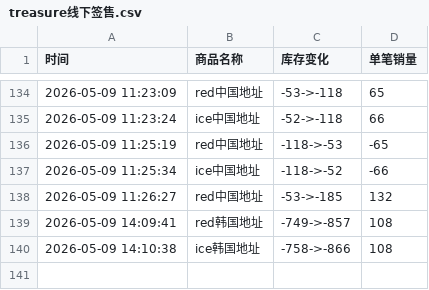
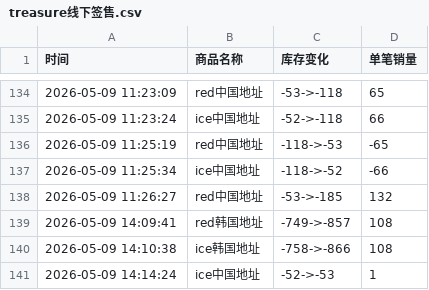
Before and after one commit to yuiki001/treasure_k40509, a CSV file: treasure线下签售.csv, drawn as a sheet; only a part is shown, gaps mark what is left out; the diff names each change by its address in the sheet, - before the commit and + after, or states it on an @@ line.

Commit message:
自动更新数据 2026-05-09 14:14:27

```diff
--- a/treasure线下签售.csv
+++ b/treasure线下签售.csv
+row 141: 2026-05-09 14:14:24 | ice中国地址 | -52->-53 | 1
```
